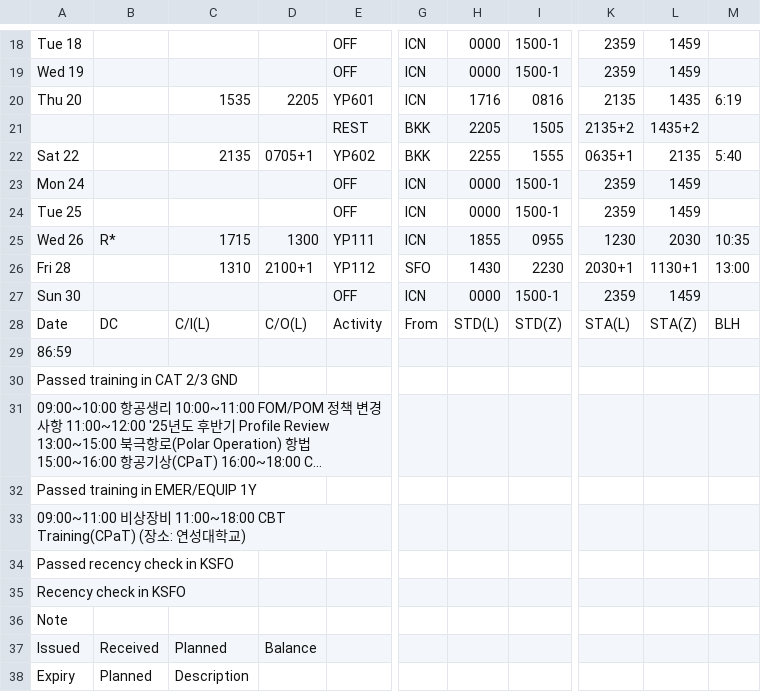
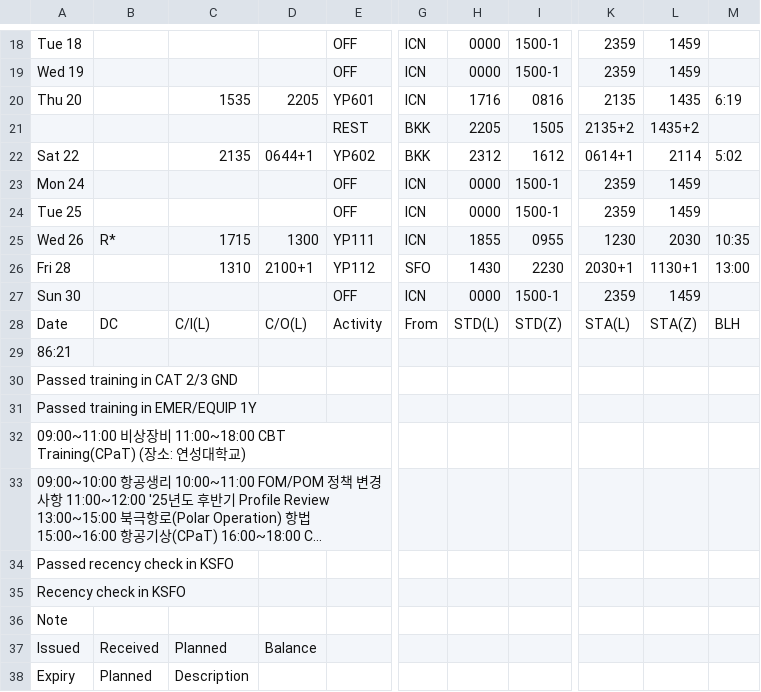
Before and after one commit to csj773/roster-sj, a CSV file: public/roster.csv, drawn as a sheet; only a part is shown, gaps mark what is left out; long unchanged cells end in …; the diff names each change by its address in the sheet, - before the commit and + after, or states it on an @@ line.

```diff
--- a/public/roster.csv
+++ b/public/roster.csv
-D22: 0705+1
+D22: 0644+1
-H22: 2255
+H22: 2312
-I22: 1555
+I22: 1612
-K22: 0635+1
+K22: 0614+1
-L22: 2135
+L22: 2114
-M22: 5:40
+M22: 5:02
-A29: 86:59
+A29: 86:21
@@ row 31 moved to row 33: 09:00~10:00 항공생리 10:00~11:00 FOM/POM 정책 … @@
```
Also changed, not shown: 1 other file.
